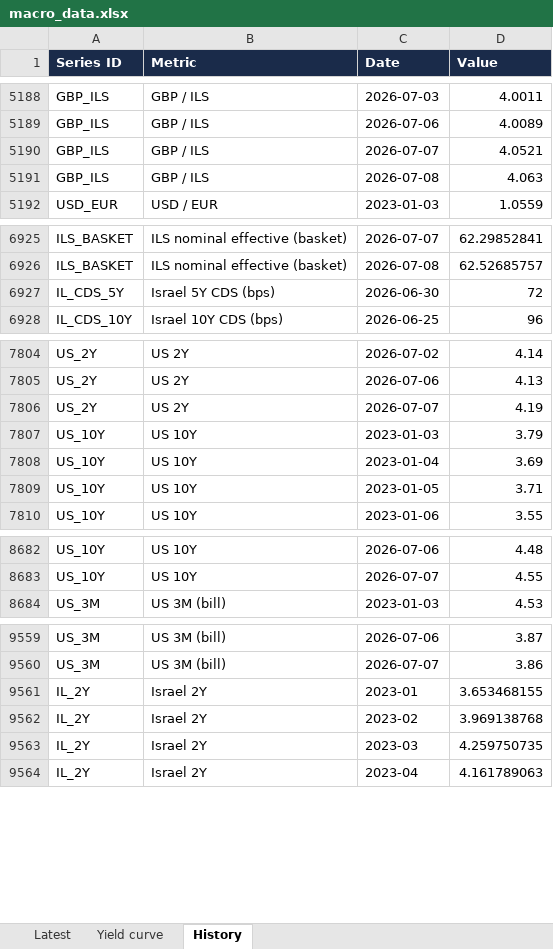
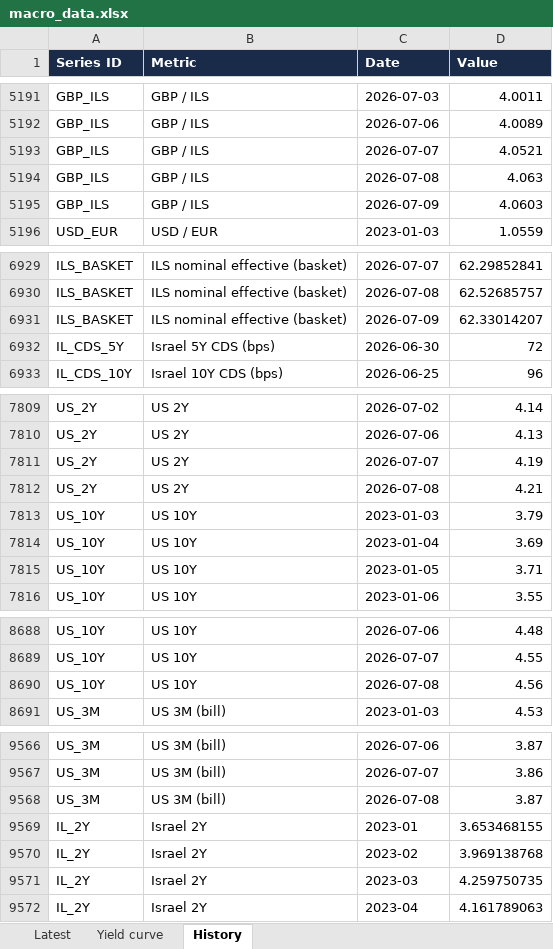
Before and after one commit to mortyamar-creator/macro-desk-data, an Excel workbook: macro_data.xlsx, sheet History, drawn as a sheet; only a part is shown, gaps mark what is left out; values as stored, in another font and other column widths than the file's, no borders; the diff covers the shown part only; the diff names each change by its address in the sheet, - before the commit and + after, or states it on an @@ line.

```diff
--- a/macro_data.xlsx (sheet History)
+++ b/macro_data.xlsx (sheet History)
+row 5195: GBP_ILS | GBP / ILS | 2026-07-09 | 4.0603
+row 6931: ILS_BASKET | ILS nominal effective (basket) | 2026-07-09 | 62.33014207
+row 7812: US_2Y | US 2Y | 2026-07-08 | 4.21
+row 8690: US_10Y | US 10Y | 2026-07-08 | 4.56
+row 9568: US_3M | US 3M (bill) | 2026-07-08 | 3.87
```
Also changed, not shown: 6 added rows and 6 removed rows elsewhere in this sheet, sheet Latest, sheet Yield curve, 16 other files.
